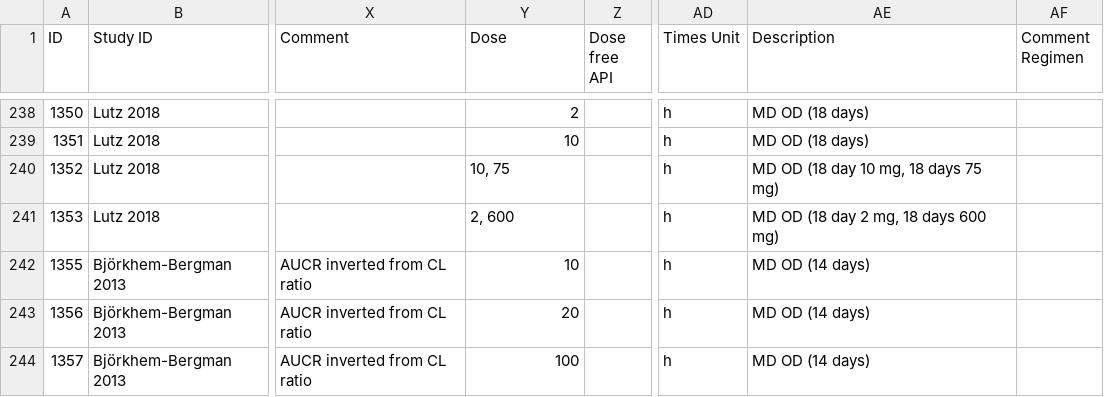
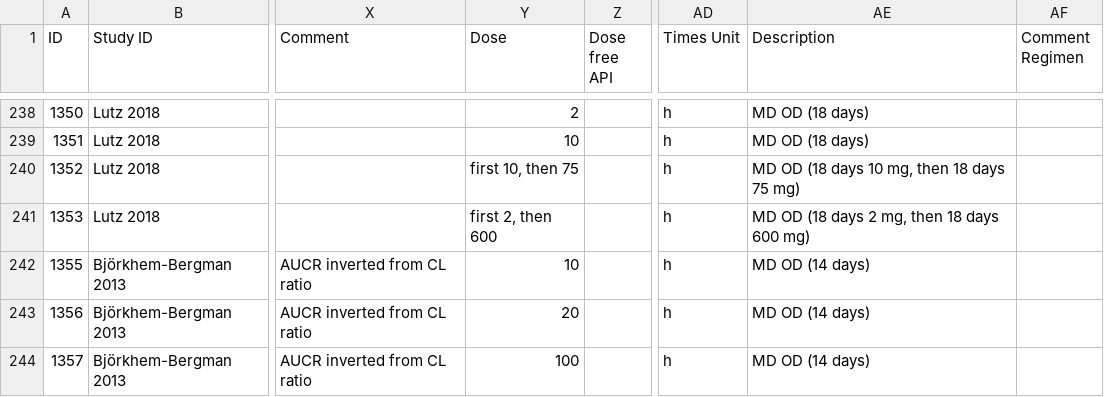
Before and after one commit to nina-nauwelaerts/Database-for-observed-data, a CSV file: DDI.csv, drawn as a sheet; only a part is shown, gaps mark what is left out; the diff names each change by its address in the sheet, - before the commit and + after, or states it on an @@ line.

Commit message:
update dose text for RIF administration for Lutz 2018

```diff
--- a/DDI.csv
+++ b/DDI.csv
-Y240 (Dose): 10, 75
+Y240 (Dose): first 10, then 75
-AE240 (Description): MD OD (18 day 10 mg, 18 days 75 mg)
+AE240 (Description): MD OD (18 days 10 mg, then 18 days 75 mg)
-Y241 (Dose): 2, 600
+Y241 (Dose): first 2, then 600
-AE241 (Description): MD OD (18 day 2 mg, 18 days 600 mg)
+AE241 (Description): MD OD (18 days 2 mg, then 18 days 600 mg)
```
Also changed, not shown: 1 other file.
